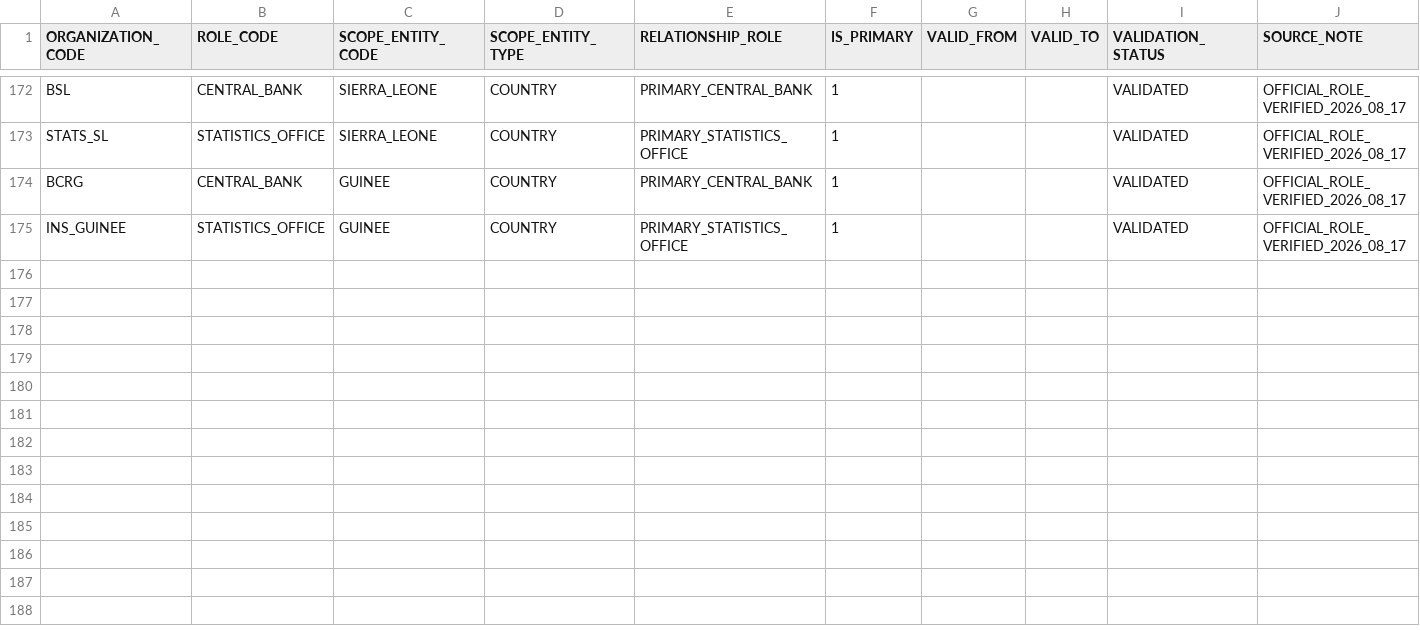
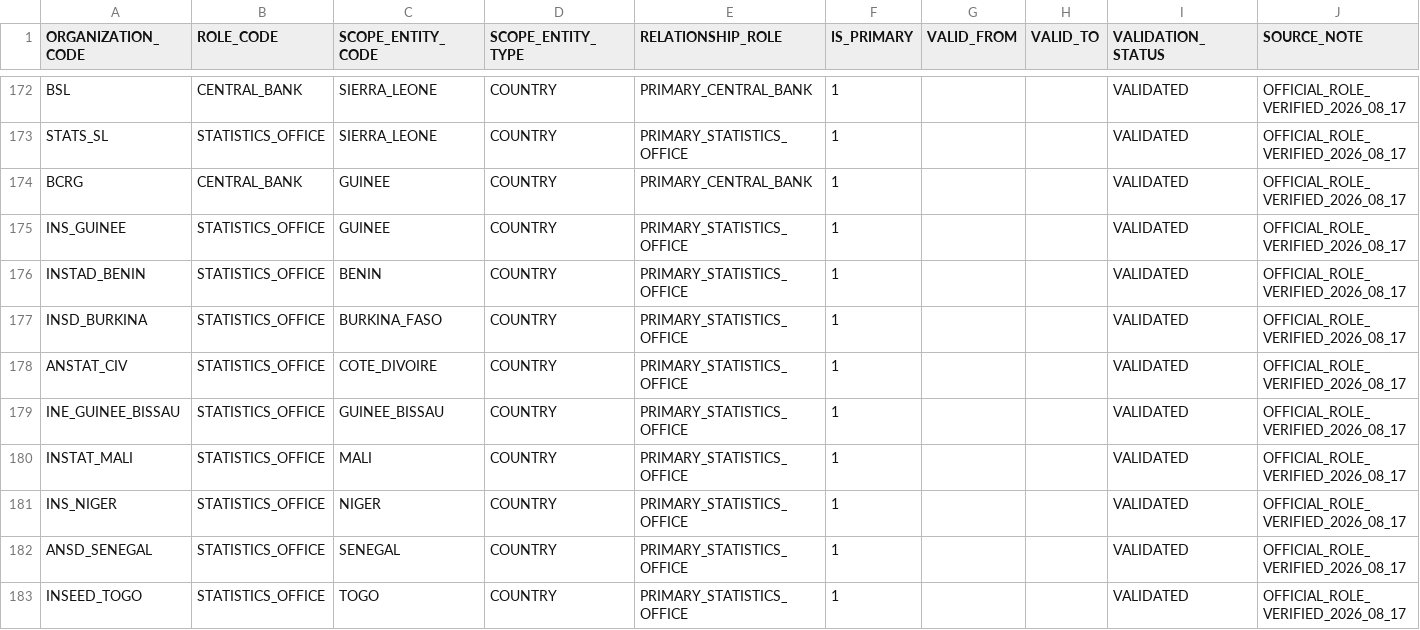
Before and after one commit to chainsolutions-wealthtech/Openfunds, a CSV file: data/reference/ORGANIZATION_SCOPE_ROLES.csv, drawn as a sheet; only a part is shown, gaps mark what is left out; the diff names each change by its address in the sheet, - before the commit and + after, or states it on an @@ line.

```diff
--- a/data/reference/ORGANIZATION_SCOPE_ROLES.csv
+++ b/data/reference/ORGANIZATION_SCOPE_ROLES.csv
+row 176: INSTAD_BENIN | STATISTICS_OFFICE | BENIN | COUNTRY | PRIMARY_STATISTICS_OFFICE | 1 |  |  | VALIDATED | OFFICIAL_ROLE_VERIFIED_2026_08_17
+row 177: INSD_BURKINA | STATISTICS_OFFICE | BURKINA_FASO | COUNTRY | PRIMARY_STATISTICS_OFFICE | 1 |  |  | VALIDATED | OFFICIAL_ROLE_VERIFIED_2026_08_17
+row 178: ANSTAT_CIV | STATISTICS_OFFICE | COTE_DIVOIRE | COUNTRY | PRIMARY_STATISTICS_OFFICE | 1 |  |  | VALIDATED | OFFICIAL_ROLE_VERIFIED_2026_08_17
+row 179: INE_GUINEE_BISSAU | STATISTICS_OFFICE | GUINEE_BISSAU | COUNTRY | PRIMARY_STATISTICS_OFFICE | 1 |  |  | VALIDATED | OFFICIAL_ROLE_VERIFIED_2026_08_17
+row 180: INSTAT_MALI | STATISTICS_OFFICE | MALI | COUNTRY | PRIMARY_STATISTICS_OFFICE | 1 |  |  | VALIDATED | OFFICIAL_ROLE_VERIFIED_2026_08_17
+row 181: INS_NIGER | STATISTICS_OFFICE | NIGER | COUNTRY | PRIMARY_STATISTICS_OFFICE | 1 |  |  | VALIDATED | OFFICIAL_ROLE_VERIFIED_2026_08_17
+row 182: ANSD_SENEGAL | STATISTICS_OFFICE | SENEGAL | COUNTRY | PRIMARY_STATISTICS_OFFICE | 1 |  |  | VALIDATED | OFFICIAL_ROLE_VERIFIED_2026_08_17
+row 183: INSEED_TOGO | STATISTICS_OFFICE | TOGO | COUNTRY | PRIMARY_STATISTICS_OFFICE | 1 |  |  | VALIDATED | OFFICIAL_ROLE_VERIFIED_2026_08_17
```
Also changed, not shown: data/reference/ORGANIZATIONS.csv.
